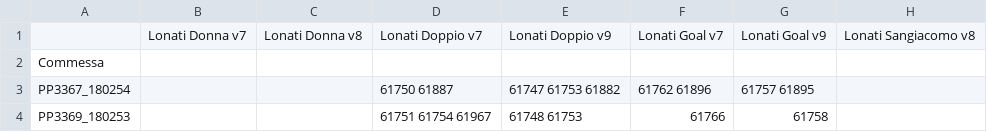
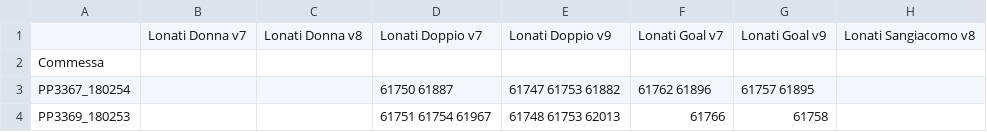
Before and after one commit to foffux/TicketsManagement, a CSV file: Commesse&Sw_HX.csv, drawn as a sheet.

Commit message:
Modificata commessa PP3369_180253 per HX

```diff
--- a/Commesse&Sw_HX.csv
+++ b/Commesse&Sw_HX.csv
@@ -3,2 +3,2 @@ Commessa,,,,,,,
 PP3367_180254,,,61750 61887,61747 61753 61882,61762 61896,61757 61895,
-PP3369_180253,,,61751 61754 61967,61748 61753,61766,61758,
+PP3369_180253,,,61751 61754 61967,61748 61753 62013,61766,61758,
```
